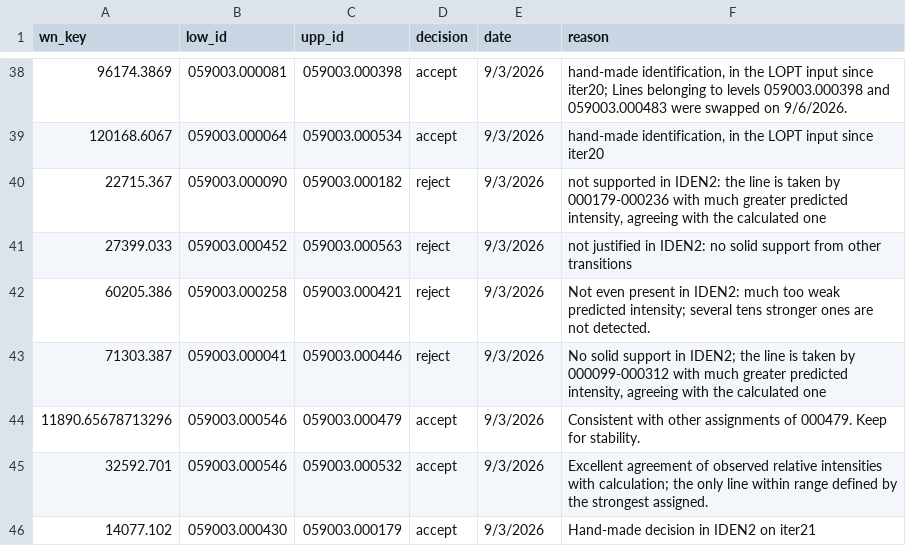
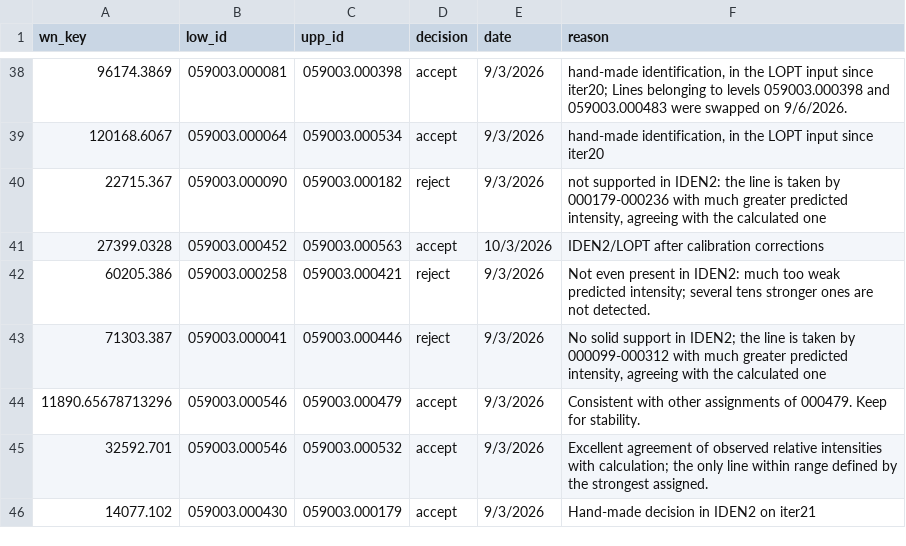
Before and after one commit to yralchen1/TableExtraction, a CSV file: LineClass/line_decisions.csv, drawn as a sheet; only a part is shown, gaps mark what is left out; the diff covers the shown part only.

```diff
--- a/LineClass/line_decisions.csv
+++ b/LineClass/line_decisions.csv
@@ -40,3 +40,3 @@ wn_key,low_id,upp_id,decision,date,reason
 22715.367,059003.000090,059003.000182,reject,9/3/2026,"not supported in IDEN2: the line is taken by 000179-000236 with much greater predicted intensity, agreeing with the calculated one"
-27399.033,059003.000452,059003.000563,reject,9/3/2026,not justified in IDEN2: no solid support from other transitions
+27399.0328,059003.000452,059003.000563,accept,10/3/2026,IDEN2/LOPT after calibration corrections
 60205.386,059003.000258,059003.000421,reject,9/3/2026,Not even present in IDEN2: much too weak predicted intensity; several tens stronger ones are not detected.
```
Also changed, not shown: 22 added rows and 3 edited cells elsewhere in this file, LineClass/A_hfs_levels.csv, 29 other files.
